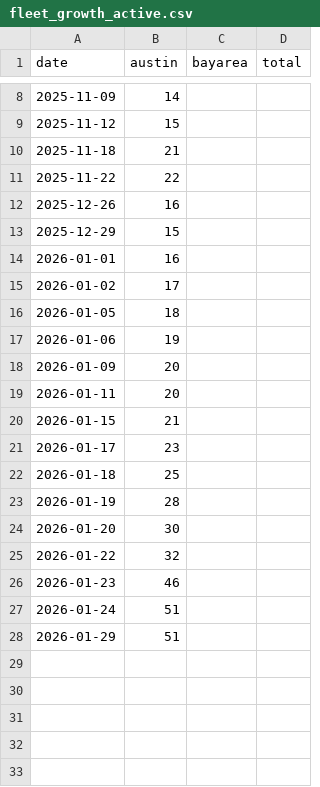
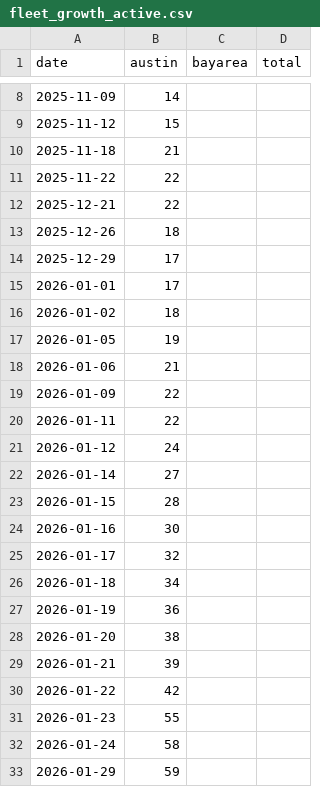
Before and after one commit to kangning-huang/tesla_robotaxi_mile_per_incident_tracker, a CSV file: data/fleet_growth_active.csv, drawn as a sheet; only a part is shown, gaps mark what is left out.

```diff
--- a/data/fleet_growth_active.csv
+++ b/data/fleet_growth_active.csv
@@ -11,18 +11,23 @@ date,austin,bayarea,total
 2025-11-22,22,,
-2025-12-26,16,,
-2025-12-29,15,,
-2026-01-01,16,,
-2026-01-02,17,,
-2026-01-05,18,,
-2026-01-06,19,,
-2026-01-09,20,,
-2026-01-11,20,,
-2026-01-15,21,,
-2026-01-17,23,,
-2026-01-18,25,,
-2026-01-19,28,,
-2026-01-20,30,,
-2026-01-22,32,,
-2026-01-23,46,,
-2026-01-24,51,,
-2026-01-29,51,,
+2025-12-21,22,,
+2025-12-26,18,,
+2025-12-29,17,,
+2026-01-01,17,,
+2026-01-02,18,,
+2026-01-05,19,,
+2026-01-06,21,,
+2026-01-09,22,,
+2026-01-11,22,,
+2026-01-12,24,,
+2026-01-14,27,,
+2026-01-15,28,,
+2026-01-16,30,,
+2026-01-17,32,,
+2026-01-18,34,,
+2026-01-19,36,,
+2026-01-20,38,,
+2026-01-21,39,,
+2026-01-22,42,,
+2026-01-23,55,,
+2026-01-24,58,,
+2026-01-29,59,,
```
Also changed, not shown: data/fleet_growth_total.csv, 3 other files.
